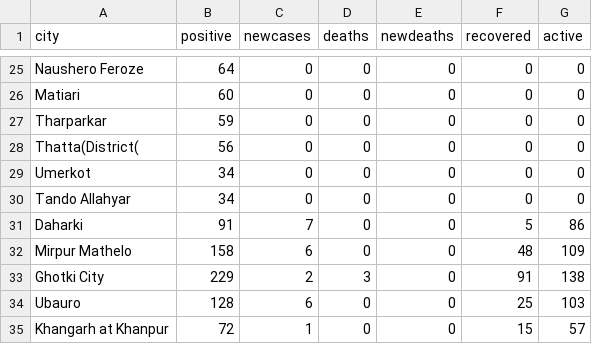
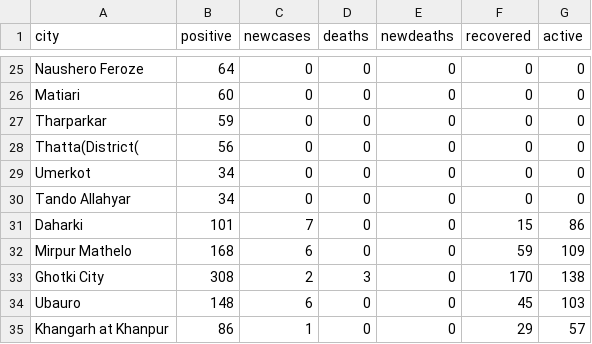
Before and after one commit to amantalreja/PAK-COVID, a CSV file: city.csv, drawn as a sheet; only a part is shown, gaps mark what is left out.

Commit message:
Update city.csv

```diff
--- a/city.csv
+++ b/city.csv
@@ -30,6 +30,6 @@ Umerkot,34,0,0,0,0,0
 Tando Allahyar,34,0,0,0,0,0
-Daharki,91,7,0,0,5,86
-Mirpur Mathelo,158,6,0,0,48,109
-Ghotki City, 229,2,3,0,91,138
-Ubauro, 128,6,0,0,25,103
-Khangarh at Khanpur, 72,1,0,0,15,57
+Daharki,101,7,0,0,15,86
+Mirpur Mathelo,168,6,0,0,59,109
+Ghotki City, 308,2,3,0,170,138
+Ubauro, 148,6,0,0,45,103
+Khangarh at Khanpur, 86,1,0,0,29,57
```
